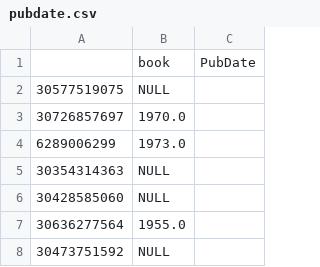
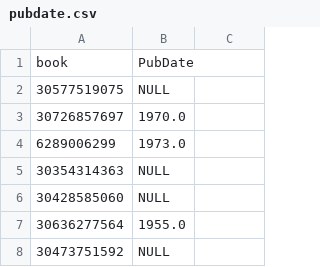
Before and after one commit to Rotheron/CS5300-Semester-Poject, a CSV file: Clean_Data/pubdate.csv, drawn as a sheet; only a part is shown; removed rows and columns are numbered as before the commit, all else as after; the diff names each change by its address in the sheet, - before the commit and + after, or states it on an @@ line.

```diff
--- a/Clean_Data/pubdate.csv
+++ b/Clean_Data/pubdate.csv
-row 1:  | book | PubDate
+row 1: book | PubDate
```
Also changed, not shown: Clean_Data/conditions1.csv, Clean_Data/isbn10.csv, 4 other files.
